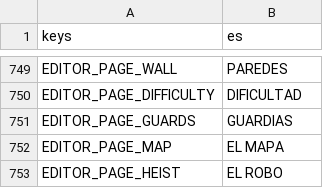
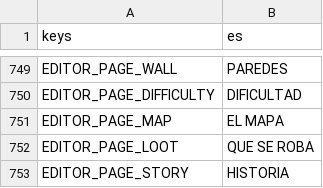
Before and after one commit to didelco/ladron, a CSV file: locale/texts.csv, drawn as a sheet; only a part is shown, gaps mark what is left out; removed rows and columns are numbered as before the commit, all else as after; the diff names each change by its address in the sheet, - before the commit and + after, or states it on an @@ line.

```diff
--- a/locale/texts.csv
+++ b/locale/texts.csv
-row 751: EDITOR_PAGE_GUARDS | GUARDIAS
-row 753: EDITOR_PAGE_HEIST | EL ROBO
+row 752: EDITOR_PAGE_LOOT | QUE SE ROBA
+row 753: EDITOR_PAGE_STORY | HISTORIA
```
Also changed, not shown: 1 other file.
